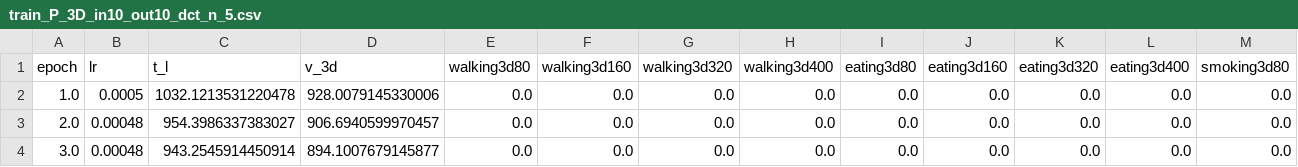
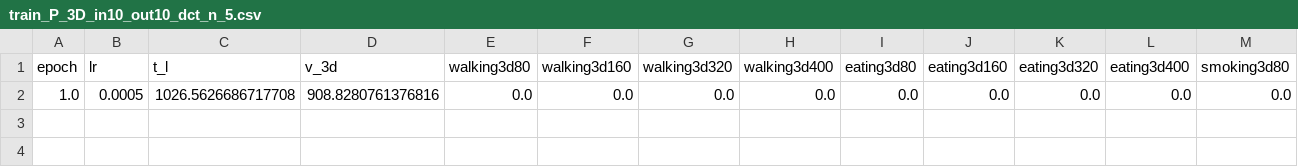
Before and after one commit to LittleFlyFish/Motion-Cycle-GCN, a CSV file: checkpoints/P_GCN_I10_O10_D5/train_P_3D_in10_out10_dct_n_5.csv, drawn as a sheet; only a part is shown; rows hold the shown columns only; the diff names each change by its address in the sheet, - before the commit and + after, or states it on an @@ line.

Commit message:
"Visdom add to see the training process"

```diff
--- a/checkpoints/P_GCN_I10_O10_D5/train_P_3D_in10_out10_dct_n_5.csv
+++ b/checkpoints/P_GCN_I10_O10_D5/train_P_3D_in10_out10_dct_n_5.csv
-C2 (t_l): 1032.1213531220478
+C2 (t_l): 1026.5626686717708
-D2 (v_3d): 928.0079145330006
+D2 (v_3d): 908.8280761376816
-row 3: 2.0 | 0.00048 | 954.3986337383027 | 906.6940599970457 | 0.0 | 0.0 | 0.0 | 0.0 | 0.0 | 0.0 | 0.0 | 0.0 | 0.0
-row 4: 3.0 | 0.00048 | 943.2545914450914 | 894.1007679145877 | 0.0 | 0.0 | 0.0 | 0.0 | 0.0 | 0.0 | 0.0 | 0.0 | 0.0
```
Also changed, not shown: 8 other files.
